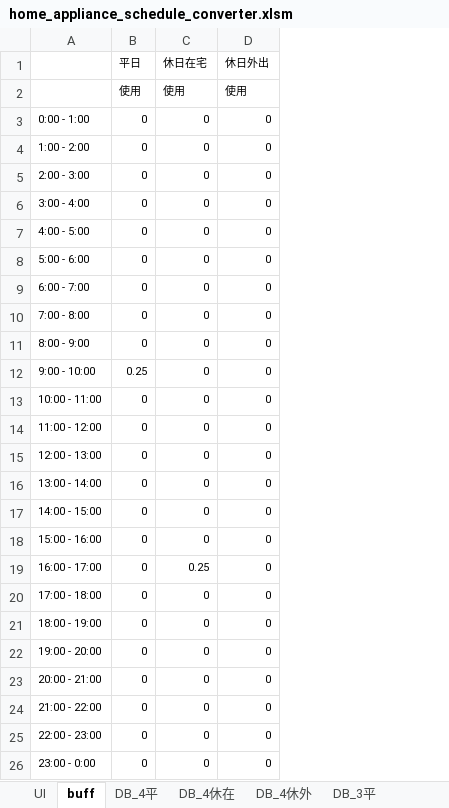
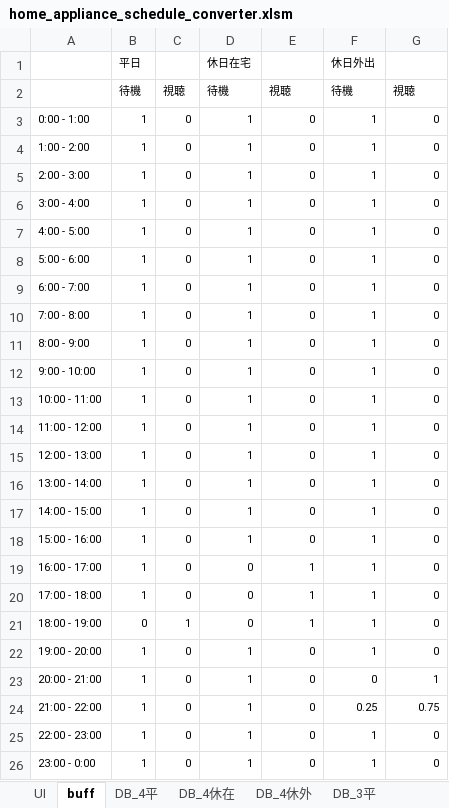
Before and after one commit to jjj-design/jjj_logic_specification, an Excel workbook: home_appliance_schedule_converter.xlsm, sheet buff, drawn as a sheet; values as stored, in another font and other column widths than the file's, no borders; removed rows and columns are numbered as before the commit, all else as after; the diff names each change by its address in the sheet, - before the commit and + after, or states it on an @@ line.

```diff
--- a/home_appliance_schedule_converter.xlsm (sheet buff)
+++ b/home_appliance_schedule_converter.xlsm (sheet buff)
+column B, row 1: 平日; rows 3-26: 1 | 1 | 1 | 1 | 1 | 1 | 1 | 1 | 1 | 1 | 1 | 1 | 1 | 1 | 1 | 1 | 1 | 1 | 0 | 1 | 1 | 1 | 1 | 1
+column D, row 1: 休日在宅; rows 3-26: 1 | 1 | 1 | 1 | 1 | 1 | 1 | 1 | 1 | 1 | 1 | 1 | 1 | 1 | 1 | 1 | 0 | 0 | 0 | 1 | 1 | 1 | 1 | 1
+column F, row 1: 休日外出; rows 3-26: 1 | 1 | 1 | 1 | 1 | 1 | 1 | 1 | 1 | 1 | 1 | 1 | 1 | 1 | 1 | 1 | 1 | 1 | 1 | 1 | 0 | 0.25 | 1 | 1
-C1: 平日
+C1: (empty)
-E1: 休日在宅
+E1: (empty)
-G1: 休日外出
+G1: (empty)
-row 2:  | 使用 | 使用 | 使用
+row 2:  | 待機 | 視聴 | 待機 | 視聴 | 待機 | 視聴
-C12: 0.25
+C12: 0
-E19: 0.25
+E19: 1
-E20:E21: 0
+E20:E21: 1
-C21: 0
+C21: 1
-G23: 0
+G23: 1
-G24: 0
+G24: 0.75
```
Also changed, not shown: sheet UI, 2 other files.
